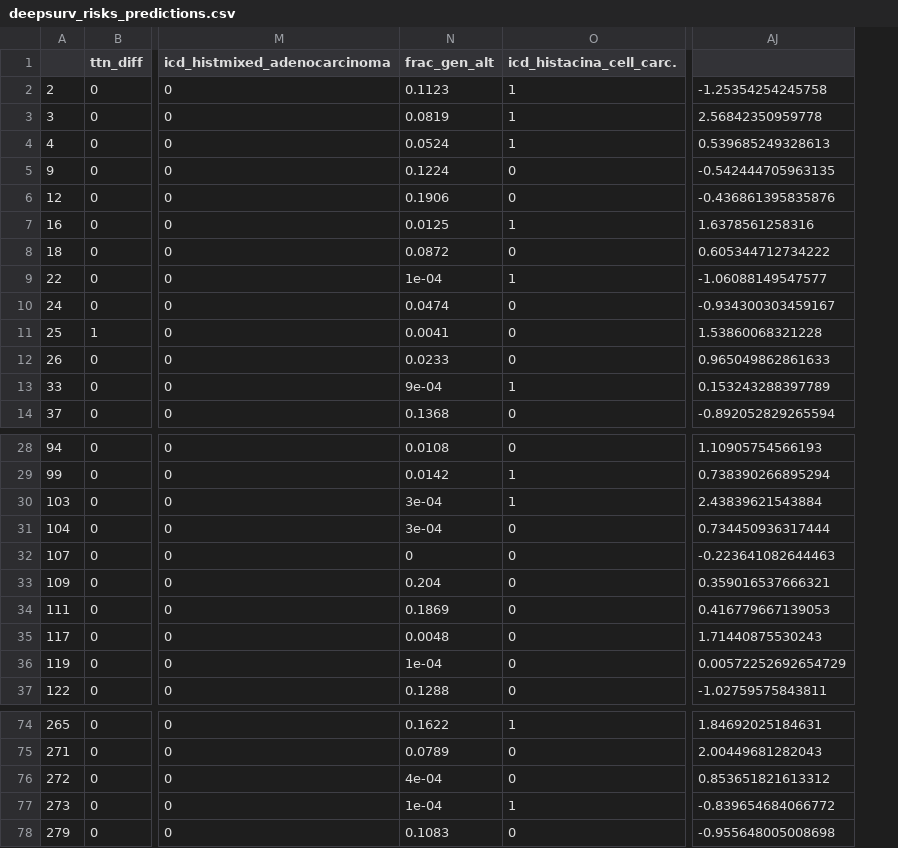
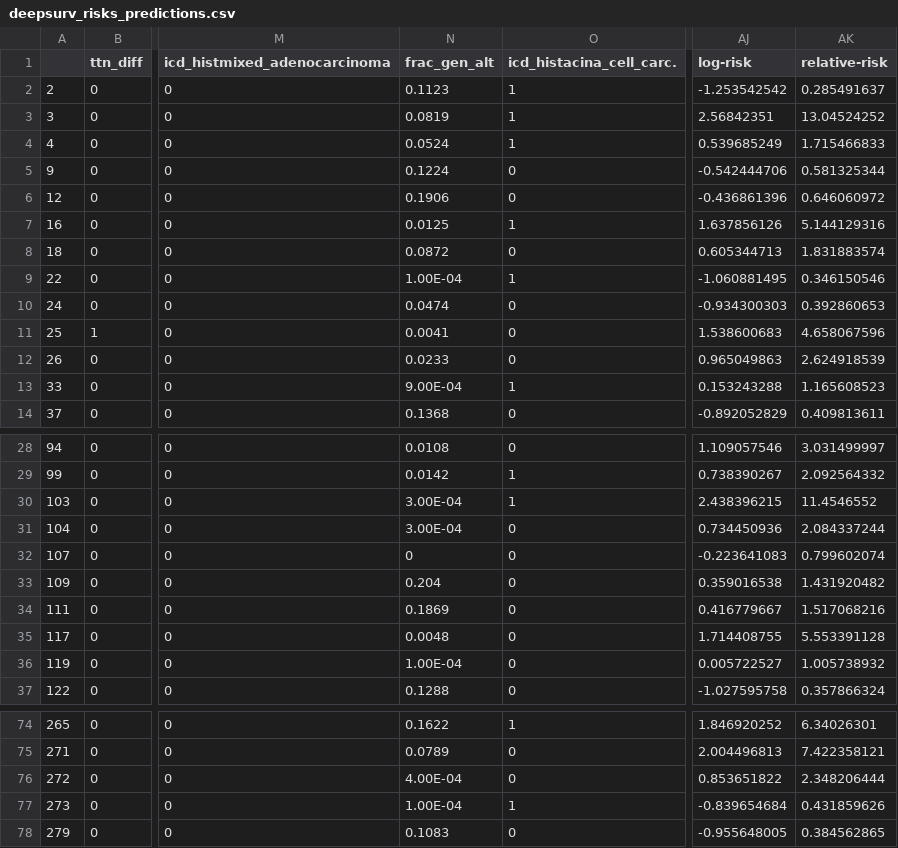
Before and after one commit to kelvin-meyet/ClinicoGenomicInsights, a CSV file: SF01_pipeline_modules_data/deepsurv_risks_predictions.csv, drawn as a sheet; only a part is shown, gaps mark what is left out; removed rows and columns are numbered as before the commit, all else as after; the diff covers the shown part only; the diff names each change by its address in the sheet, - before the commit and + after, or states it on an @@ line.

Commit message:
DeepSurv relative risk scores calculation

```diff
--- a/SF01_pipeline_modules_data/deepsurv_risks_predictions.csv
+++ b/SF01_pipeline_modules_data/deepsurv_risks_predictions.csv
-column AJ, rows 2-14: -1.25354254245758 | 2.56842350959778 | 0.539685249328613 | -0.542444705963135 | -0.436861395835876 | 1.6378561258316 | 0.605344712734222 | -1.06088149547577 | -0.934300303459167 | 1.53860068321228 | 0.965049862861633 | 0.153243288397789 | -0.892052829265594; rows 28-37: 1.10905754566193 | 0.738390266895294 | 2.43839621543884 | 0.734450936317444 | -0.223641082644463 | 0.359016537666321 | 0.416779667139053 | 1.71440875530243 | 0.00572252692654729 | -1.02759575843811; rows 74-78: 1.84692025184631 | 2.00449681282043 | 0.853651821613312 | -0.839654684066772 | -0.955648005008698
+column AJ (log-risk), rows 2-14: -1.253542542 | 2.56842351 | 0.539685249 | -0.542444706 | -0.436861396 | 1.637856126 | 0.605344713 | -1.060881495 | -0.934300303 | 1.538600683 | 0.965049863 | 0.153243288 | -0.892052829; rows 28-37: 1.109057546 | 0.738390267 | 2.438396215 | 0.734450936 | -0.223641083 | 0.359016538 | 0.416779667 | 1.714408755 | 0.005722527 | -1.027595758; rows 74-78: 1.846920252 | 2.004496813 | 0.853651822 | -0.839654684 | -0.955648005
+column AK (relative-risk), rows 2-14: 0.285491637 | 13.04524252 | 1.715466833 | 0.581325344 | 0.646060972 | 5.144129316 | 1.831883574 | 0.346150546 | 0.392860653 | 4.658067596 | 2.624918539 | 1.165608523 | 0.409813611; rows 28-37: 3.031499997 | 2.092564332 | 11.4546552 | 2.084337244 | 0.799602074 | 1.431920482 | 1.517068216 | 5.553391128 | 1.005738932 | 0.357866324; rows 74-78: 6.34026301 | 7.422358121 | 2.348206444 | 0.431859626 | 0.384562865
-N9 (frac_gen_alt): 1e-04
+N9 (frac_gen_alt): 1.00E-04
-N13 (frac_gen_alt): 9e-04
+N13 (frac_gen_alt): 9.00E-04
-N30:N31 (frac_gen_alt): 3e-04
+N30:N31 (frac_gen_alt): 3.00E-04
-N36 (frac_gen_alt): 1e-04
+N36 (frac_gen_alt): 1.00E-04
-N76 (frac_gen_alt): 4e-04
+N76 (frac_gen_alt): 4.00E-04
-N77 (frac_gen_alt): 1e-04
+N77 (frac_gen_alt): 1.00E-04
```
Also changed, not shown: 8 edited cells elsewhere in this file, 3 other files.
